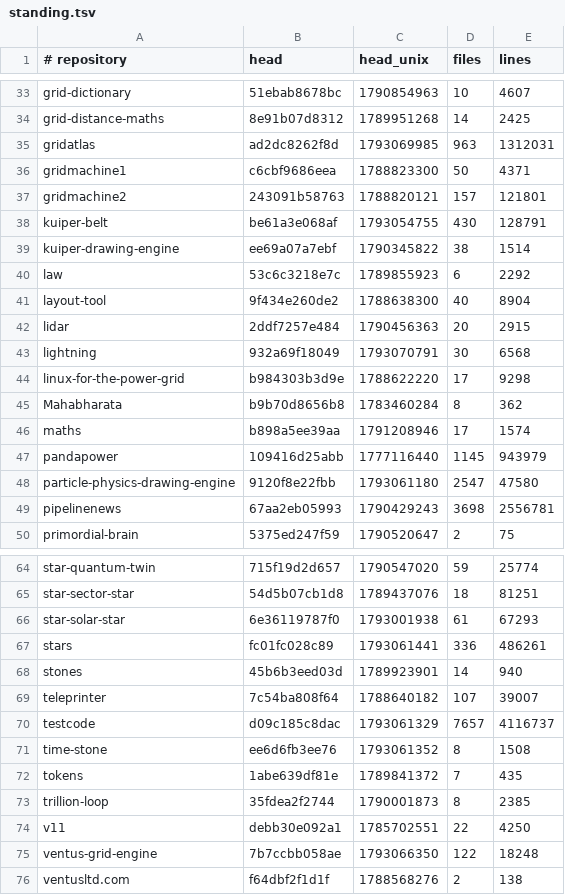
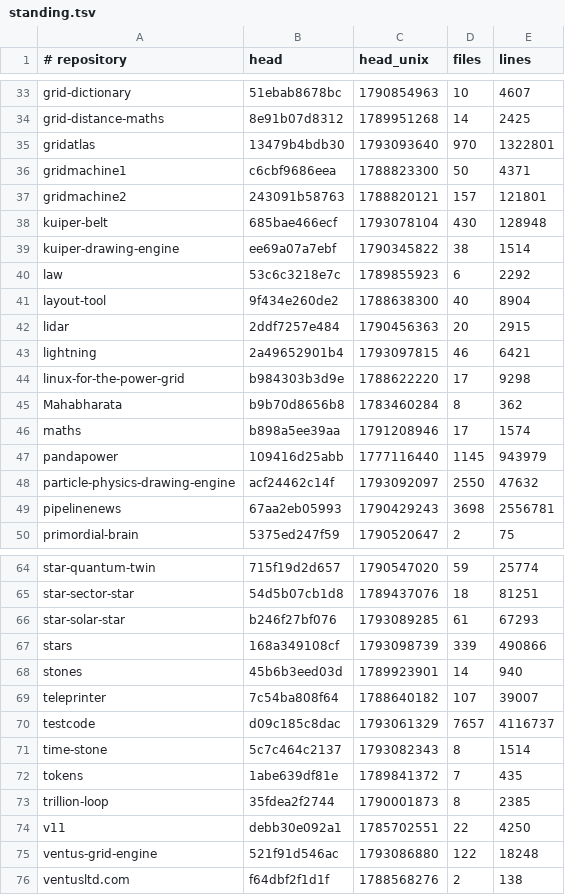
Before and after one commit to Ventusltd/kuiper-belt, a TSV file: cosmos/standing.tsv, drawn as a sheet; only a part is shown, gaps mark what is left out.

```diff
--- a/cosmos/standing.tsv
+++ b/cosmos/standing.tsv
@@ -34,6 +34,6 @@ grid-dictionary	51ebab8678bc	1790854963	10	4607
 grid-distance-maths	8e91b07d8312	1789951268	14	2425
-gridatlas	ad2dc8262f8d	1793069985	963	1312031
+gridatlas	13479b4bdb30	1793093640	970	1322801
 gridmachine1	c6cbf9686eea	1788823300	50	4371
 gridmachine2	243091b58763	1788820121	157	121801
-kuiper-belt	be61a3e068af	1793054755	430	128791
+kuiper-belt	685bae466ecf	1793078104	430	128948
 kuiper-drawing-engine	ee69a07a7ebf	1790345822	38	1514
@@ -42,3 +42,3 @@ layout-tool	9f434e260de2	1788638300	40	8904
 lidar	2ddf7257e484	1790456363	20	2915
-lightning	932a69f18049	1793070791	30	6568
+lightning	2a49652901b4	1793097815	46	6421
 linux-for-the-power-grid	b984303b3d9e	1788622220	17	9298
@@ -47,3 +47,3 @@ maths	b898a5ee39aa	1791208946	17	1574
 pandapower	109416d25abb	1777116440	1145	943979
-particle-physics-drawing-engine	9120f8e22fbb	1793061180	2547	47580
+particle-physics-drawing-engine	acf24462c14f	1793092097	2550	47632
 pipelinenews	67aa2eb05993	1790429243	3698	2556781
@@ -65,4 +65,4 @@ star-quantum-twin	715f19d2d657	1790547020	59	25774
 star-sector-star	54d5b07cb1d8	1789437076	18	81251
-star-solar-star	6e36119787f0	1793001938	61	67293
-stars	fc01fc028c89	1793061441	336	486261
+star-solar-star	b246f27bf076	1793089285	61	67293
+stars	168a349108cf	1793098739	339	490866
 stones	45b6b3eed03d	1789923901	14	940
@@ -70,3 +70,3 @@ teleprinter	7c54ba808f64	1788640182	107	39007
 testcode	d09c185c8dac	1793061329	7657	4116737
-time-stone	ee6d6fb3ee76	1793061352	8	1508
+time-stone	5c7c464c2137	1793082343	8	1514
 tokens	1abe639df81e	1789841372	7	435
@@ -74,3 +74,3 @@ trillion-loop	35fdea2f2744	1790001873	8	2385
 v11	debb30e092a1	1785702551	22	4250
-ventus-grid-engine	7b7ccbb058ae	1793066350	122	18248
+ventus-grid-engine	521f91d546ac	1793086880	122	18248
 ventusltd.com	f64dbf2f1d1f	1788568276	2	138
```
Also changed, not shown: cosmos/pulse.tsv, cosmos/repos.tsv, 2 other files.
